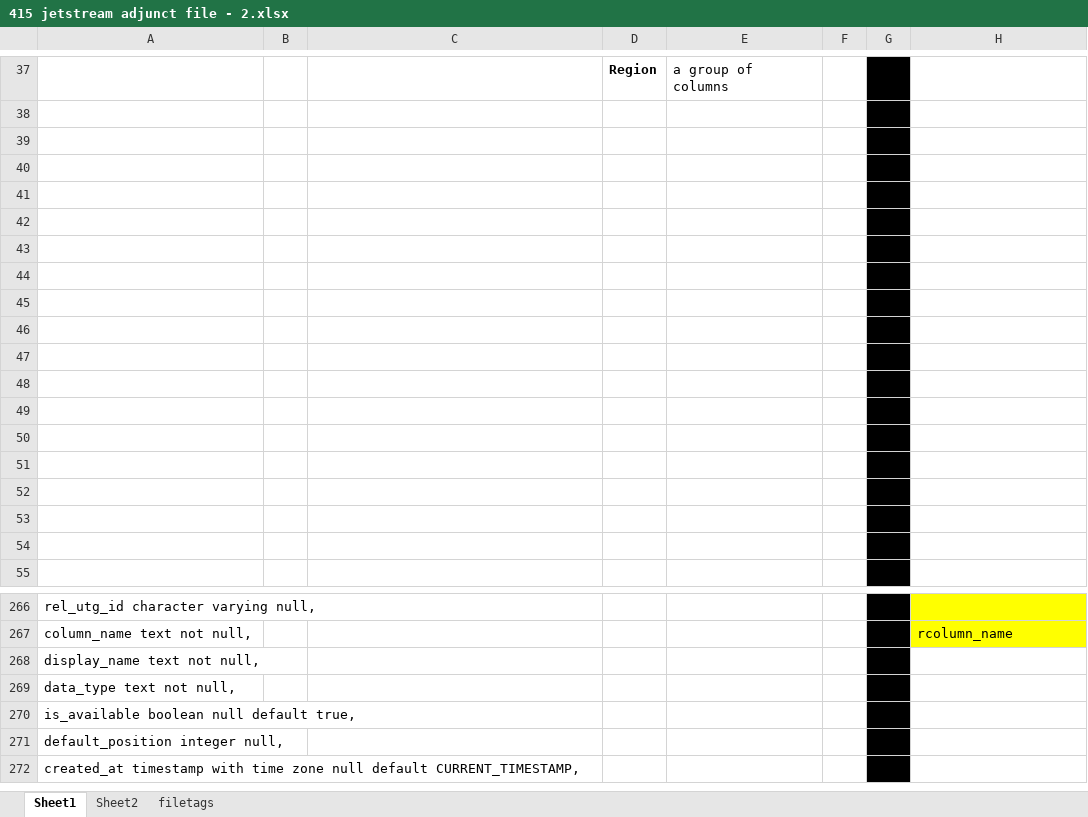
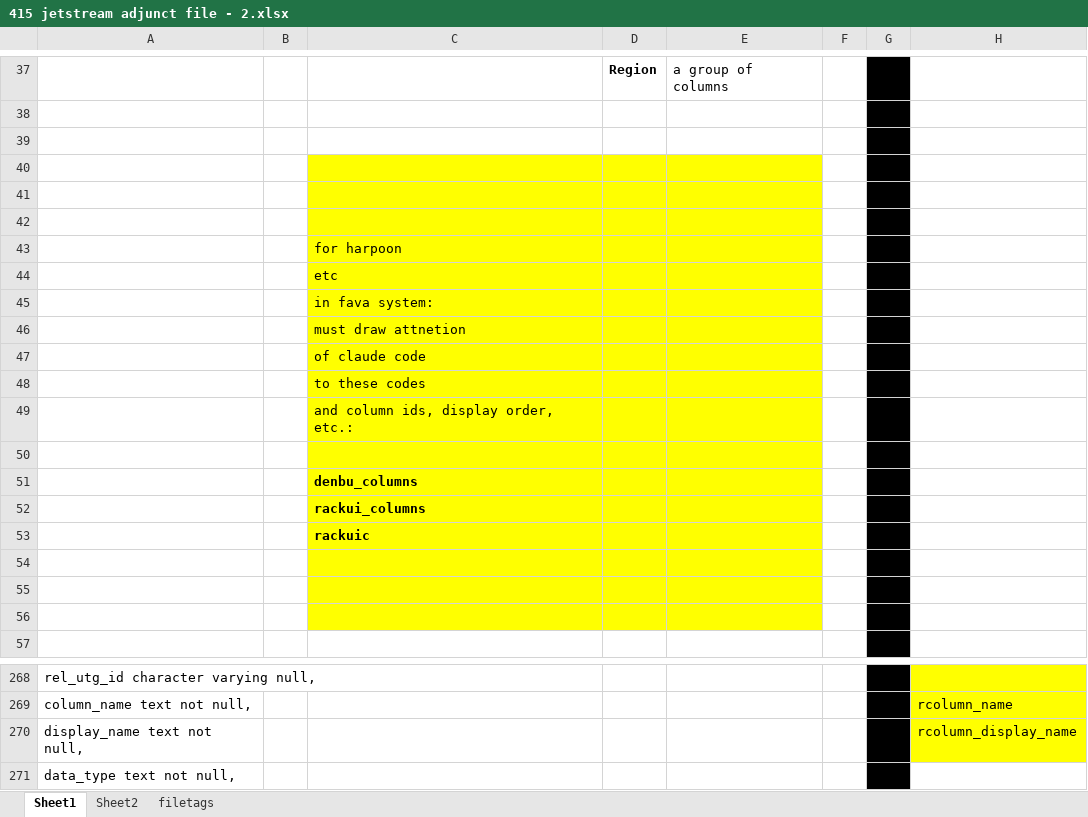
Before and after one commit to transatlanticvoyage/snefuru4, an Excel workbook: app/(protected2)/fava/components/jetstream/docs/415 jetstream adjunct file - 2.xlsx, sheet Sheet1, drawn as a sheet; only a part is shown, gaps mark what is left out; the shorter side is filled out with more unchanged rows; values as stored, in another font and other column widths than the file's, no borders; charts and pictures not drawn; addresses are those after the commit; rows hold the shown columns only; the diff names each change by its address in the sheet, - before the commit and + after, or states it on an @@ line.

```diff
--- a/app/(protected2)/fava/components/jetstream/docs/415 jetstream adjunct file - 2.xlsx (sheet Sheet1)
+++ b/app/(protected2)/fava/components/jetstream/docs/415 jetstream adjunct file - 2.xlsx (sheet Sheet1)
-C40:E46 fill: none
+C40:E46 fill: #FFFF00
-C43: (empty)
+C43: for harpoon
-C44: (empty)
+C44: etc
-C45: (empty)
+C45: in fava system:
-C46: (empty)
+C46: must draw attnetion
+row 47:  |  | of claude code
+row 48:  |  | to these codes
-C49: (empty)
+C49: and column ids, display order, etc.:
-C49:E56 fill: none
+C49:E56 fill: #FFFF00
-C51: (empty)
+C51: denbu_columns
-C52: (empty)
+C52: rackui_columns
-C53: (empty)
+C53: rackuic
-H270: (empty)
+H270: rcolumn_display_name
-H270 fill: none
+H270 fill: #FFFF00
```
Also changed, not shown: 3 other files.
